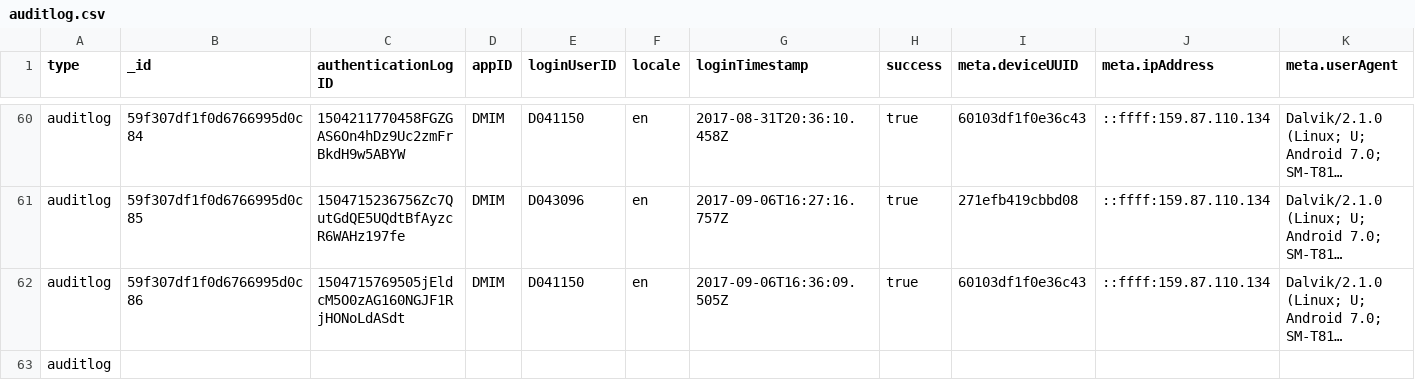
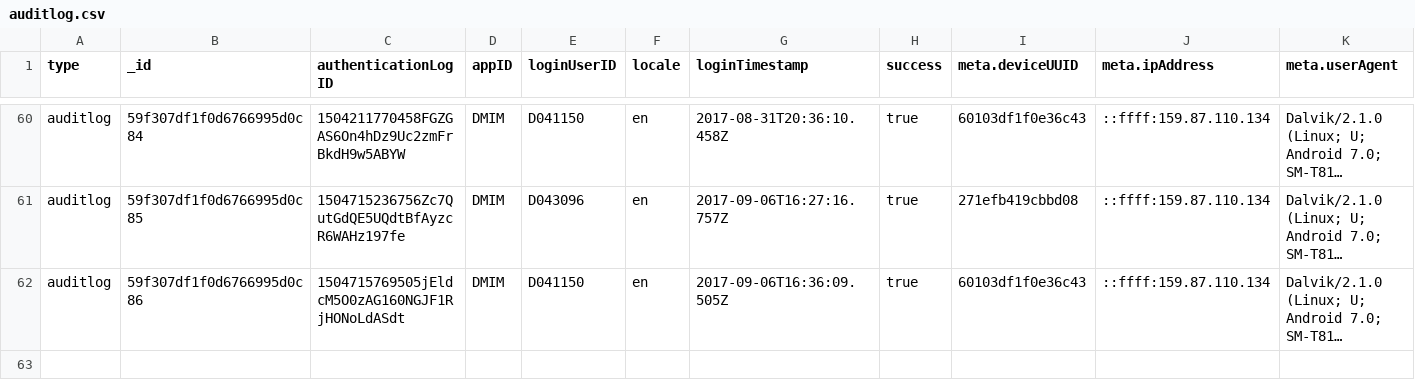
Before and after one commit to lukasciahotny/docker-bases, a CSV file: docker/scripts/dumps/auditlog.csv, drawn as a sheet; only a part is shown, gaps mark what is left out; long unchanged cells end in …; rows hold the shown columns only; the diff names each change by its address in the sheet, - before the commit and + after, or states it on an @@ line.

```diff
--- a/docker/scripts/dumps/auditlog.csv
+++ b/docker/scripts/dumps/auditlog.csv
-row 63: auditlog
```
Also changed, not shown: docker/scripts/dumps/olympics.csv, 4 other files.
